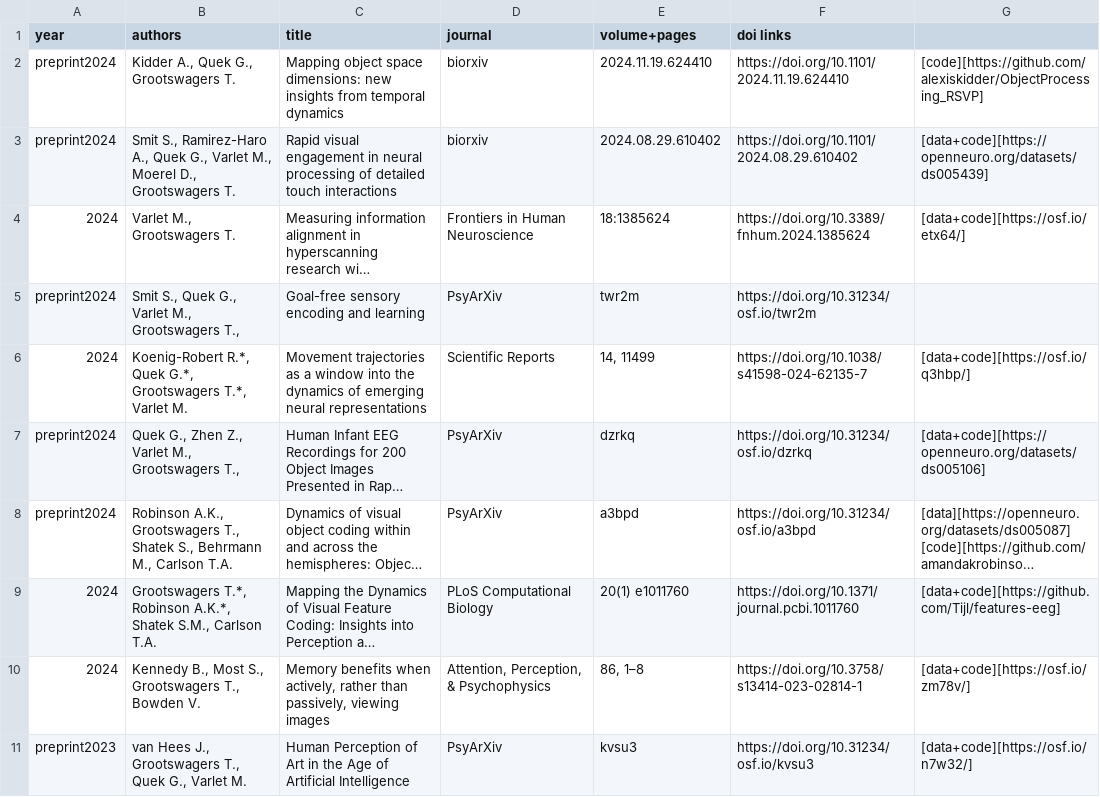
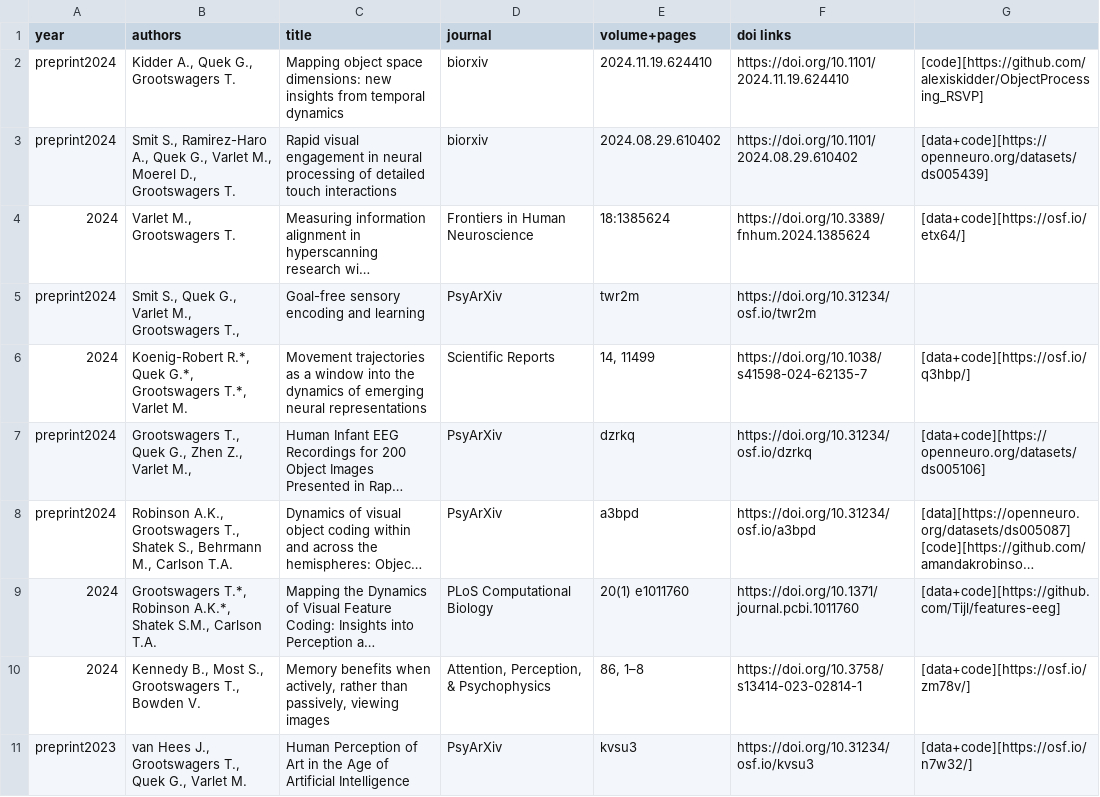
Before and after one commit to Tijl/tijl.github.io, a TSV file: publicationlist.tsv, drawn as a sheet; only a part is shown; long unchanged cells end in …; the diff names each change by its address in the sheet, - before the commit and + after, or states it on an @@ line.

```diff
--- a/publicationlist.tsv
+++ b/publicationlist.tsv
-B7 (authors): Quek G., Zhen Z., Varlet M., Grootswagers T.,
+B7 (authors): Grootswagers T., Quek G., Zhen Z., Varlet M.,
```
Also changed, not shown: 4 other files.
